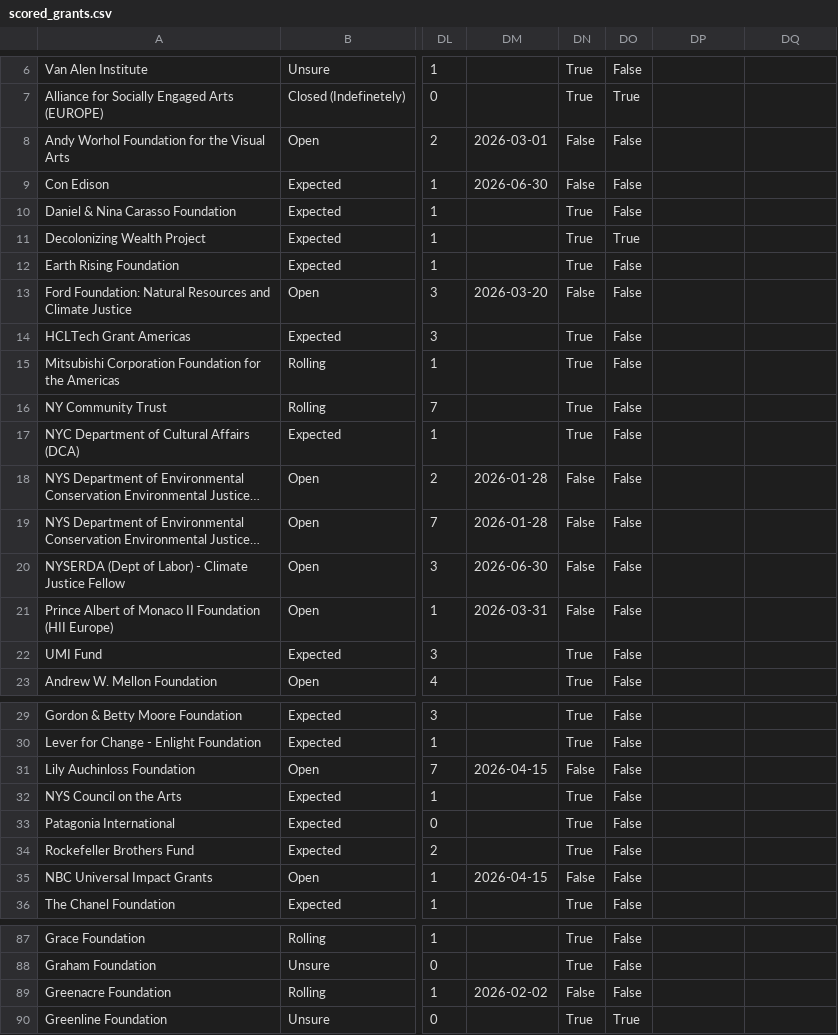
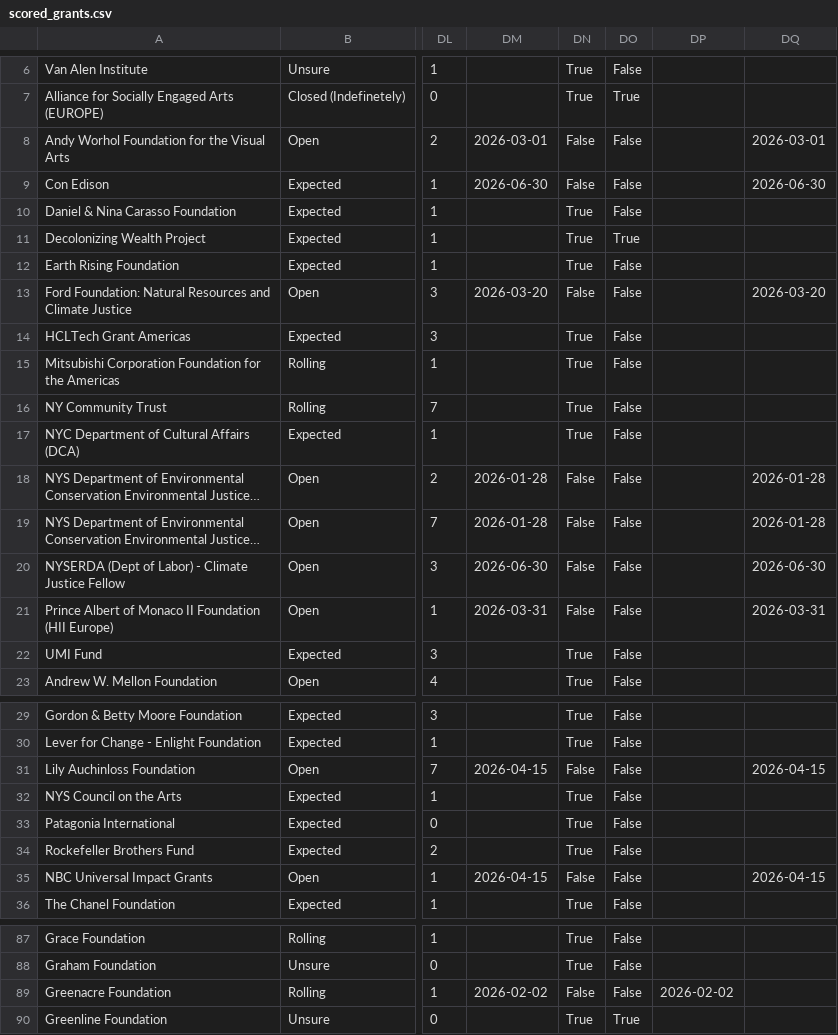
Before and after one commit to human-impacts-institute/Fundraising, a CSV file: data/scored_grants.csv, drawn as a sheet; only a part is shown, gaps mark what is left out; long unchanged cells end in …; the diff covers the shown part only; the diff names each change by its address in the sheet, - before the commit and + after, or states it on an @@ line.

```diff
--- a/data/scored_grants.csv
+++ b/data/scored_grants.csv
-DQ8: (empty)
+DQ8: 2026-03-01
-DQ9: (empty)
+DQ9: 2026-06-30
-DQ13: (empty)
+DQ13: 2026-03-20
-DQ18:DQ19: (empty)
+DQ18:DQ19: 2026-01-28
-DQ20: (empty)
+DQ20: 2026-06-30
-DQ21: (empty)
+DQ21: 2026-03-31
-DQ31: (empty)
+DQ31: 2026-04-15
-DQ35: (empty)
+DQ35: 2026-04-15
-DP89: (empty)
+DP89: 2026-02-02
```
Also changed, not shown: 41 edited cells elsewhere in this file, 6 other files.
